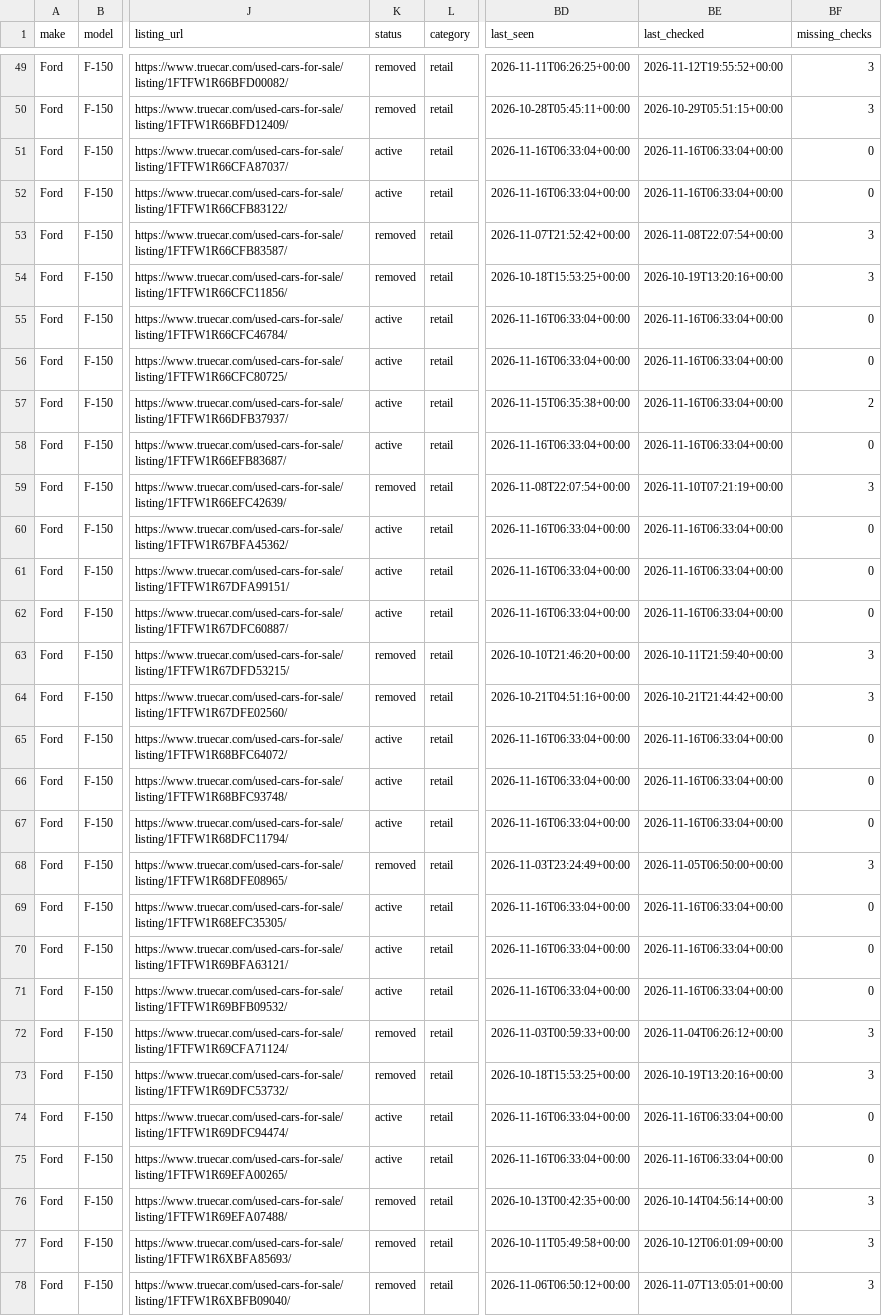
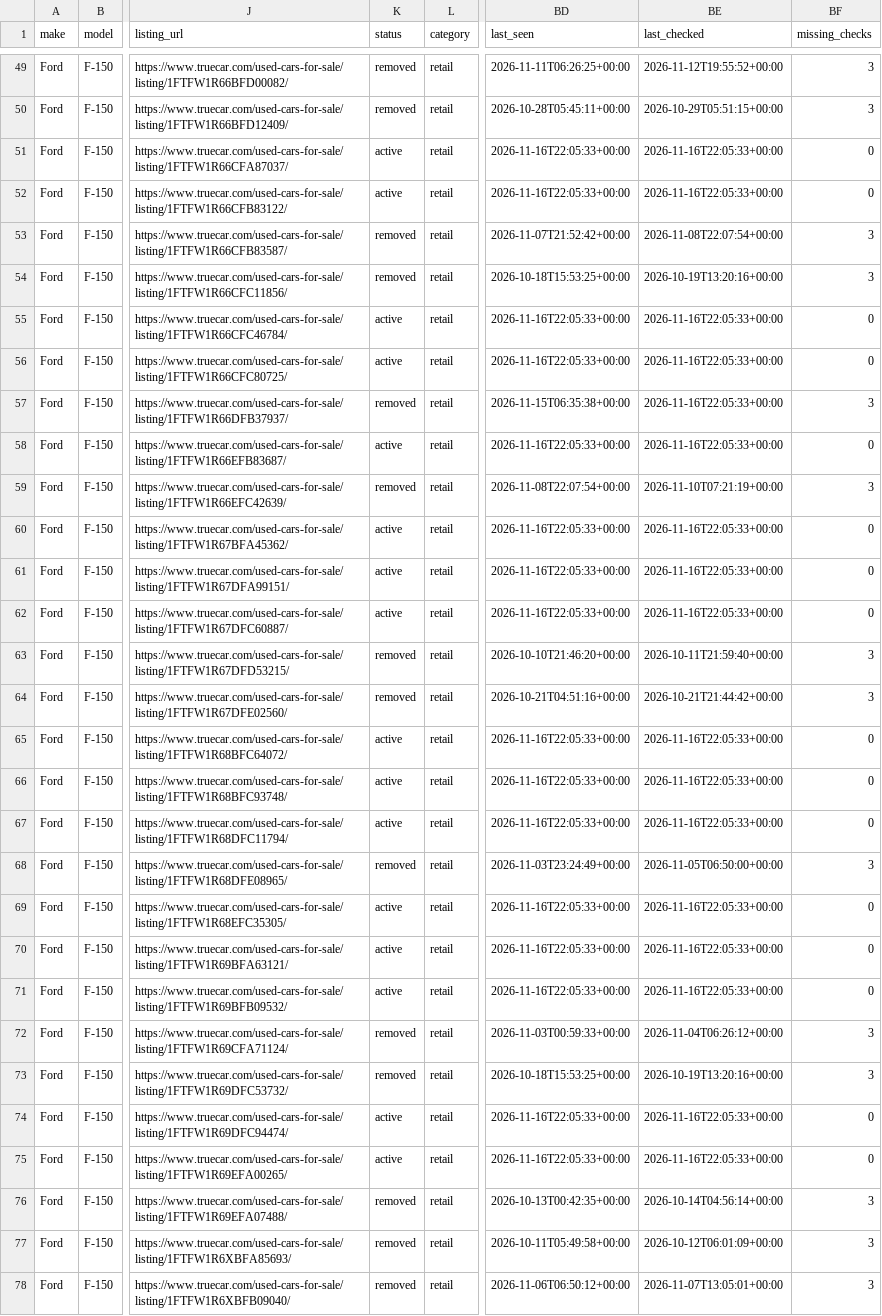
Before and after one commit to SHill1289/Cruiser-scout, a CSV file: data/listings.csv, drawn as a sheet; only a part is shown, gaps mark what is left out; the diff covers the shown part only; the diff names each change by its address in the sheet, - before the commit and + after, or states it on an @@ line.

```diff
--- a/data/listings.csv
+++ b/data/listings.csv
-BD51:BD52 (last_seen): 2026-11-16T06:33:04+00:00
+BD51:BD52 (last_seen): 2026-11-16T22:05:33+00:00
-BE51:BE52 (last_checked): 2026-11-16T06:33:04+00:00
+BE51:BE52 (last_checked): 2026-11-16T22:05:33+00:00
-BD55:BD56 (last_seen): 2026-11-16T06:33:04+00:00
+BD55:BD56 (last_seen): 2026-11-16T22:05:33+00:00
-BE55:BE58 (last_checked): 2026-11-16T06:33:04+00:00
+BE55:BE58 (last_checked): 2026-11-16T22:05:33+00:00
-K57 (status): active
+K57 (status): removed
-BF57 (missing_checks): 2
+BF57 (missing_checks): 3
-BD58 (last_seen): 2026-11-16T06:33:04+00:00
+BD58 (last_seen): 2026-11-16T22:05:33+00:00
-BD60:BD62 (last_seen): 2026-11-16T06:33:04+00:00
+BD60:BD62 (last_seen): 2026-11-16T22:05:33+00:00
-BE60:BE62 (last_checked): 2026-11-16T06:33:04+00:00
+BE60:BE62 (last_checked): 2026-11-16T22:05:33+00:00
-BD65:BD67 (last_seen): 2026-11-16T06:33:04+00:00
+BD65:BD67 (last_seen): 2026-11-16T22:05:33+00:00
-BE65:BE67 (last_checked): 2026-11-16T06:33:04+00:00
+BE65:BE67 (last_checked): 2026-11-16T22:05:33+00:00
-BD69:BD71 (last_seen): 2026-11-16T06:33:04+00:00
+BD69:BD71 (last_seen): 2026-11-16T22:05:33+00:00
-BE69:BE71 (last_checked): 2026-11-16T06:33:04+00:00
+BE69:BE71 (last_checked): 2026-11-16T22:05:33+00:00
-BD74:BD75 (last_seen): 2026-11-16T06:33:04+00:00
+BD74:BD75 (last_seen): 2026-11-16T22:05:33+00:00
-BE74:BE75 (last_checked): 2026-11-16T06:33:04+00:00
+BE74:BE75 (last_checked): 2026-11-16T22:05:33+00:00
```
Also changed, not shown: 115 edited cells elsewhere in this file, data/active_listings.csv, data/excluded_listings.csv, 8 other files.
